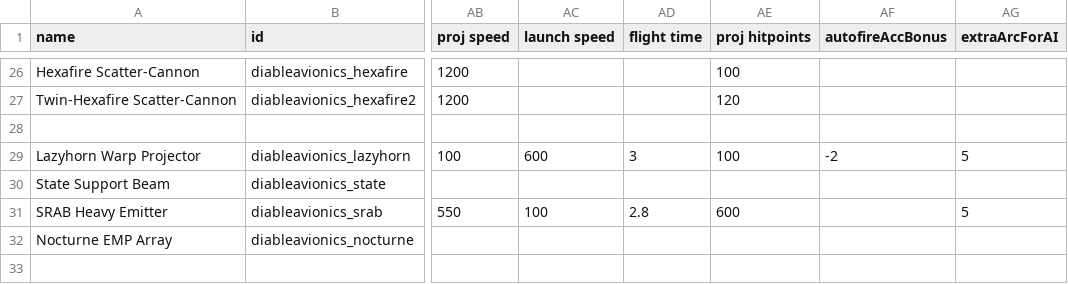
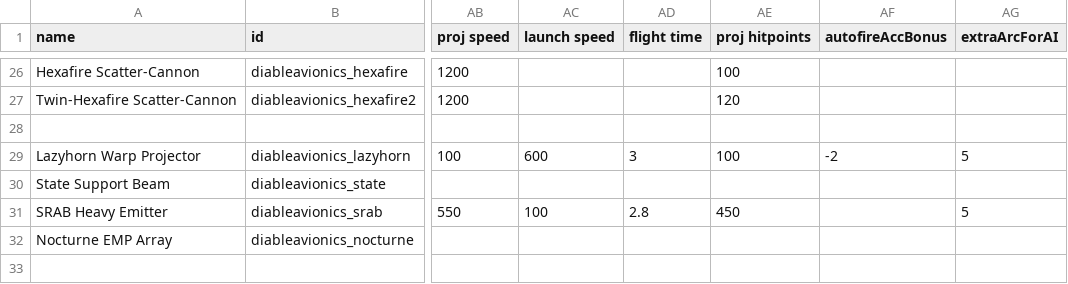
Before and after one commit to TIDAL88/diable_avionics_original_flavor, a CSV file: data/weapons/weapon_data.csv, drawn as a sheet; only a part is shown, gaps mark what is left out; the diff names each change by its address in the sheet, - before the commit and + after, or states it on an @@ line.

Commit message:
change srab HP to 450

```diff
--- a/data/weapons/weapon_data.csv
+++ b/data/weapons/weapon_data.csv
-AE31 (proj hitpoints): 600
+AE31 (proj hitpoints): 450
```
